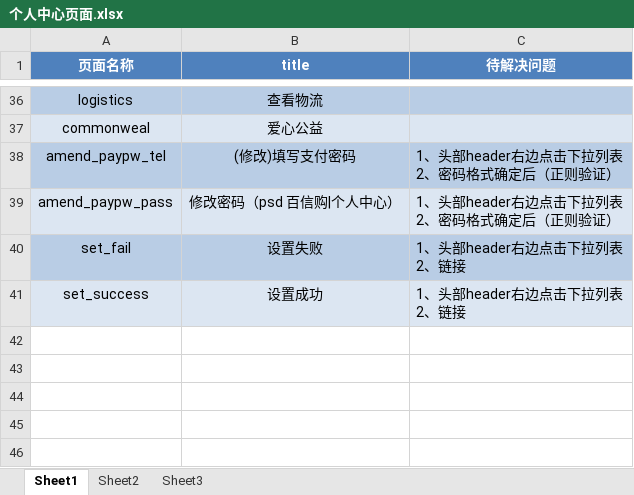
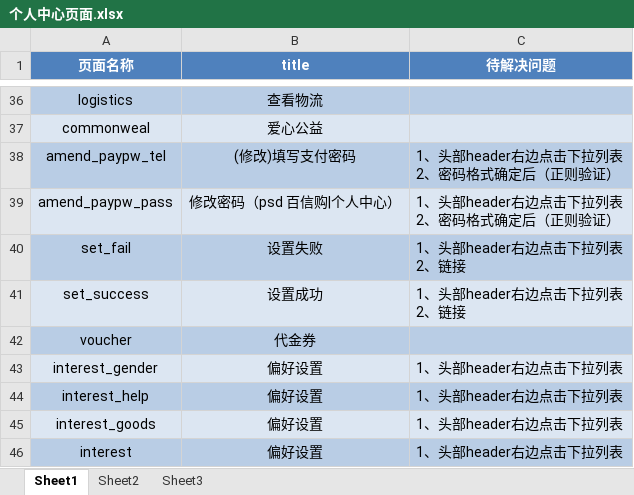
Before and after one commit to MissZwei/personalCenter, an Excel workbook: 个人中心页面.xlsx, sheet Sheet1, drawn as a sheet; only a part is shown, gaps mark what is left out; values as stored, in another font and other column widths than the file's, no borders; the diff names each change by its address in the sheet, - before the commit and + after, or states it on an @@ line.

Commit message:
个人中心页面

```diff
--- a/个人中心页面.xlsx (sheet Sheet1)
+++ b/个人中心页面.xlsx (sheet Sheet1)
+row 42: voucher | 代金券
+row 43: interest_gender | 偏好设置 | 1、头部header右边点击下拉列表
+row 44: interest_help | 偏好设置 | 1、头部header右边点击下拉列表
+row 45: interest_goods | 偏好设置 | 1、头部header右边点击下拉列表
+row 46: interest | 偏好设置 | 1、头部header右边点击下拉列表
```
